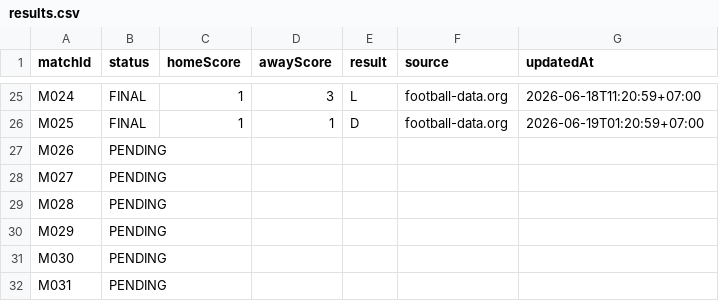
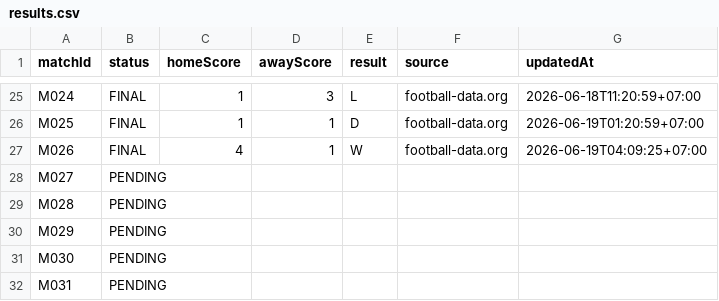
Before and after one commit to abdulR1806/bss-worldcup-2026, a CSV file: data/results.csv, drawn as a sheet; only a part is shown, gaps mark what is left out.

```diff
--- a/data/results.csv
+++ b/data/results.csv
@@ -26,3 +26,3 @@ M024,FINAL,1,3,L,football-data.org,2026-06-18T11:20:59+07:00
 M025,FINAL,1,1,D,football-data.org,2026-06-19T01:20:59+07:00
-M026,PENDING,,,,,
+M026,FINAL,4,1,W,football-data.org,2026-06-19T04:09:25+07:00
 M027,PENDING,,,,,
```
Also changed, not shown: 1 other file.
